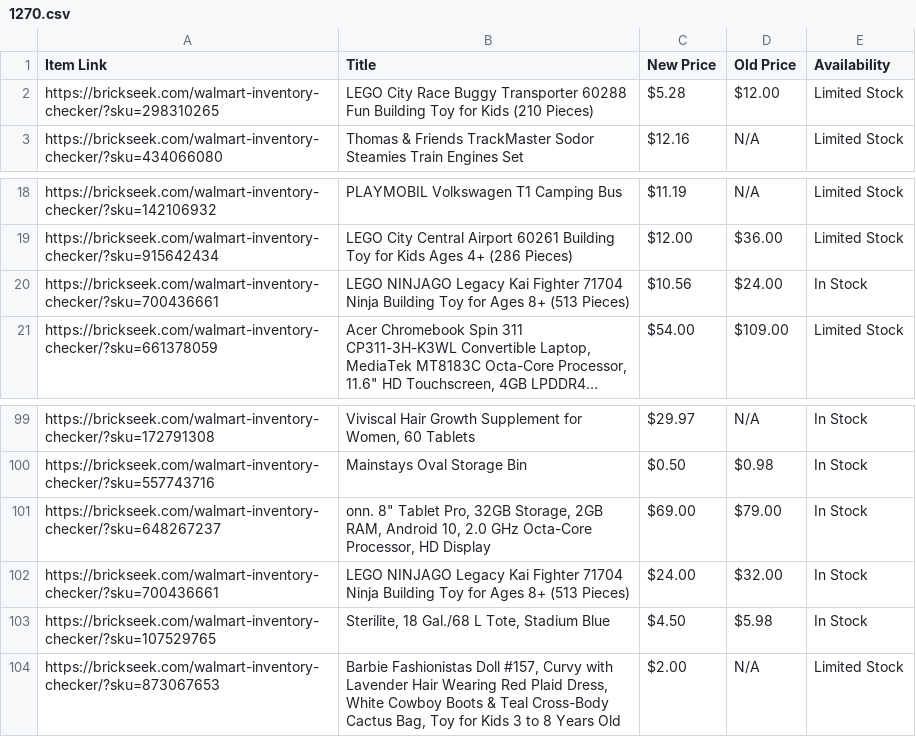
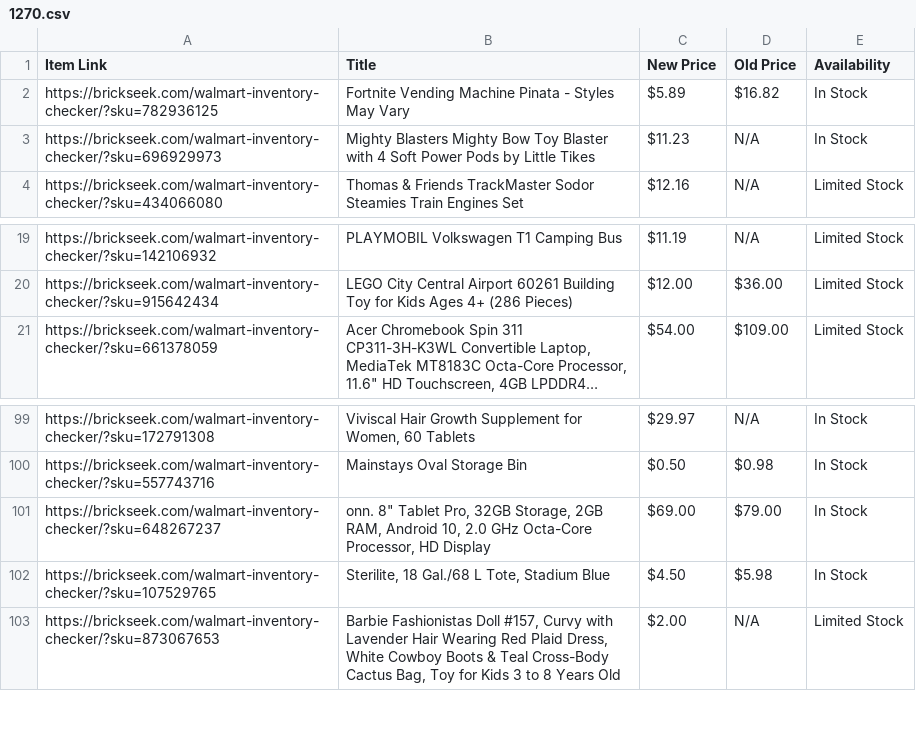
Before and after one commit to Professor42/brickseek, a CSV file: 1270.csv, drawn as a sheet; only a part is shown, gaps mark what is left out; long unchanged cells end in …; removed rows and columns are numbered as before the commit, all else as after; the diff names each change by its address in the sheet, - before the commit and + after, or states it on an @@ line.

```diff
--- a/1270.csv
+++ b/1270.csv
-row 2: https://brickseek.com/walmart-inventory-checker/?sku=298310265 | LEGO City Race Buggy Transporter 60288 Fun Building Toy for Kids (210 Pieces) | $5.28 | $12.00 | Limited Stock
+row 2: https://brickseek.com/walmart-inventory-checker/?sku=782936125 | Fortnite Vending Machine Pinata - Styles May Vary | $5.89 | $16.82 | In Stock
+row 3: https://brickseek.com/walmart-inventory-checker/?sku=696929973 | Mighty Blasters Mighty Bow Toy Blaster with 4 Soft Power Pods by Little Tikes | $11.23 | N/A | In Stock
-row 20: https://brickseek.com/walmart-inventory-checker/?sku=700436661 | LEGO NINJAGO Legacy Kai Fighter 71704 Ninja Building Toy for Ages 8+ (513 Pieces) | $10.56 | $24.00 | In Stock
-row 102: https://brickseek.com/walmart-inventory-checker/?sku=700436661 | LEGO NINJAGO Legacy Kai Fighter 71704 Ninja Building Toy for Ages 8+ (513 Pieces) | $24.00 | $32.00 | In Stock
```
